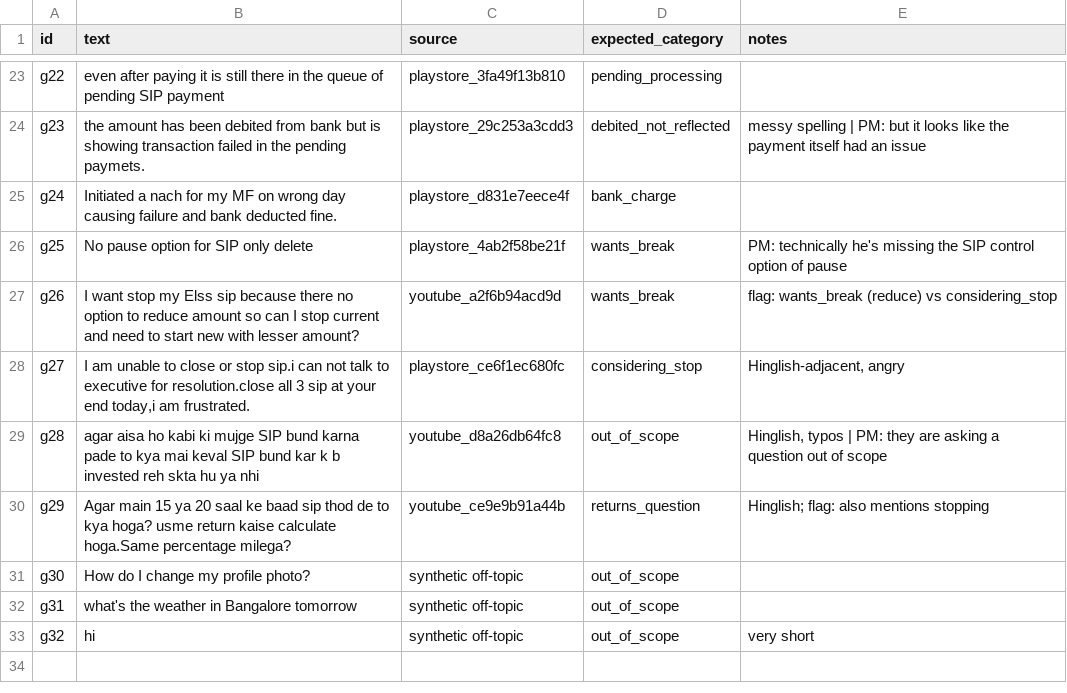
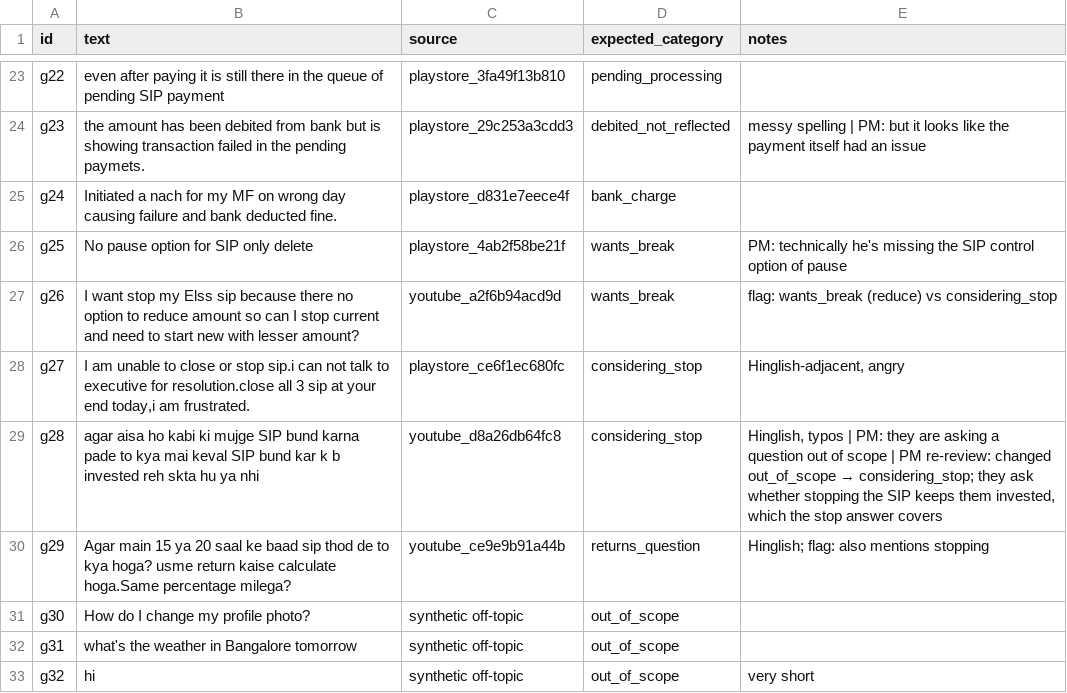
Before and after one commit to RubenSantosh11/SIP-MVP, a CSV file: mvp/golden_set.csv, drawn as a sheet; only a part is shown, gaps mark what is left out.

```diff
--- a/mvp/golden_set.csv
+++ b/mvp/golden_set.csv
@@ -28,3 +28,3 @@ g26,I want stop my Elss sip because there no option to reduce amount so can I st
 g27,"I am unable to close or stop sip.i can not talk to executive for resolution.close all 3 sip at your end today,i am frustrated.",playstore_ce6f1ec680fc,considering_stop,"Hinglish-adjacent, angry"
-g28,agar aisa ho kabi ki mujge SIP bund karna pade to kya mai keval SIP bund kar k b invested reh skta hu ya nhi,youtube_d8a26db64fc8,out_of_scope,"Hinglish, typos | PM: they are asking a question out of scope"
+g28,agar aisa ho kabi ki mujge SIP bund karna pade to kya mai keval SIP bund kar k b invested reh skta hu ya nhi,youtube_d8a26db64fc8,considering_stop,"Hinglish, typos | PM: they are asking a question out of scope | PM re-review: changed out_of_scope → considering_stop; they ask whether stopping the SIP keeps them invested, which the stop answer covers"
 g29,Agar main 15 ya 20 saal ke baad sip thod de to kya hoga? usme return kaise calculate hoga.Same percentage milega?,youtube_ce9e9b91a44b,returns_question,Hinglish; flag: also mentions stopping
```
Also changed, not shown: outputs/mvp_eval_failures.csv, 3 other files.
